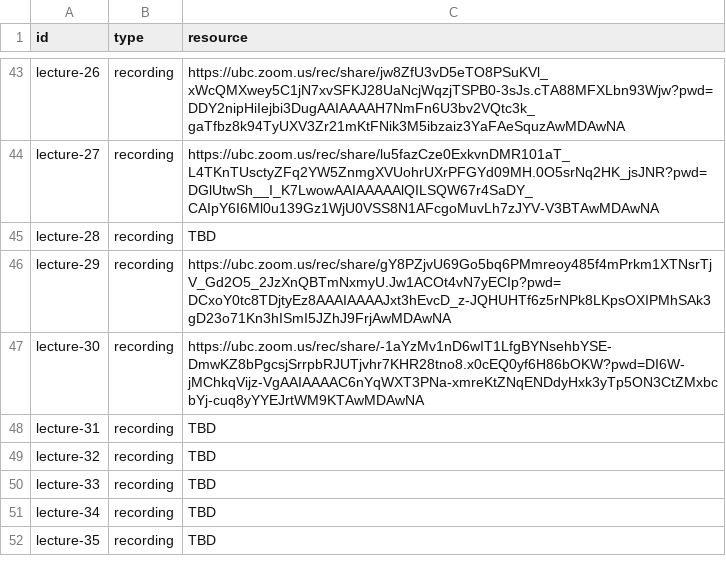
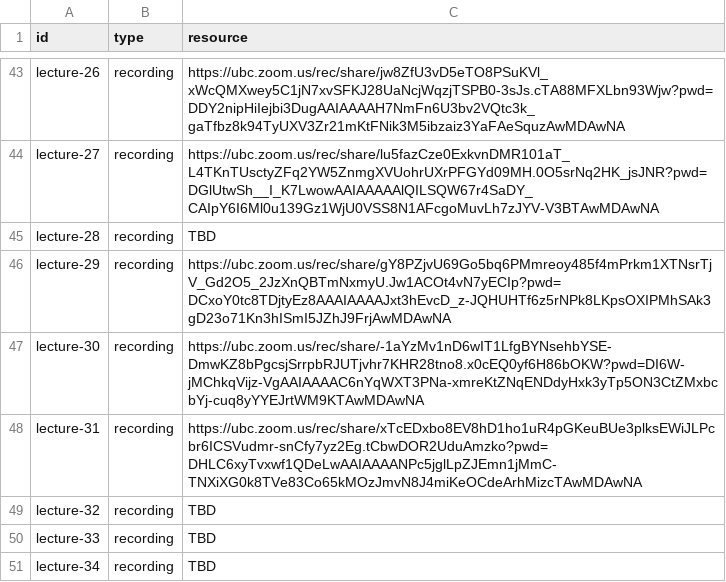
Before and after one commit to UBC-CS/dsci220, a CSV file: data/additional-resources.csv, drawn as a sheet; only a part is shown, gaps mark what is left out; the shorter side is filled out with more unchanged rows.

```diff
--- a/data/additional-resources.csv
+++ b/data/additional-resources.csv
@@ -47,3 +47,3 @@ lecture-29,recording,https://ubc.zoom.us/rec/share/gY8PZjvU69Go5bq6PMmreoy485f4m
 lecture-30,recording,https://ubc.zoom.us/rec/share/-1aYzMv1nD6wIT1LfgBYNsehbYSE-DmwKZ8bPgcsjSrrpbRJUTjvhr7KHR28tno8.x0cEQ0yf6H86bOKW?pwd=DI6W-jMChkqVijz-VgAAIAAAAC6nYqWXT3PNa-xmreKtZNqENDdyHxk3yTp5ON3CtZMxbcbYj-cuq8yYYEJrtWM9KTAwMDAwNA
-lecture-31,recording,TBD
+lecture-31,recording,https://ubc.zoom.us/rec/share/xTcEDxbo8EV8hD1ho1uR4pGKeuBUe3plksEWiJLPcbr6ICSVudmr-snCfy7yz2Eg.tCbwDOR2UduAmzko?pwd=DHLC6xyTvxwf1QDeLwAAIAAAANPc5jglLpZJEmn1jMmC-TNXiXG0k8TVe83Co65kMOzJmvN8J4miKeOCdeArhMizcTAwMDAwNA
 lecture-32,recording,TBD
```
